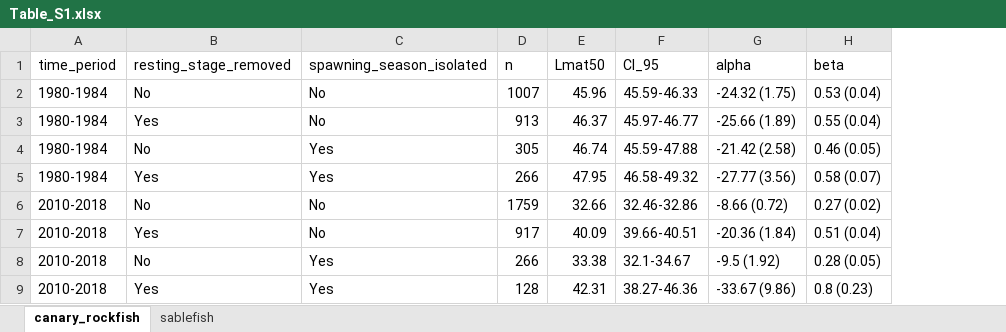
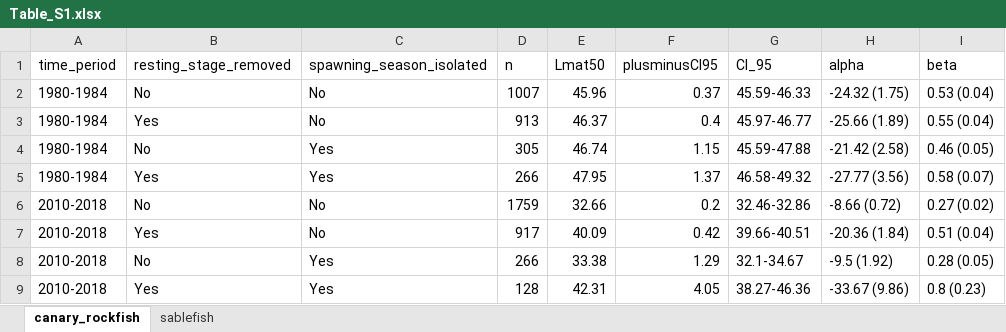
Before and after one commit to markusmin/macro_histo_maturity, an Excel workbook: tables/Table_S1.xlsx, sheet canary_rockfish, drawn as a sheet; values as stored, in another font and other column widths than the file's, no borders; the diff names each change by its address in the sheet, - before the commit and + after, or states it on an @@ line.

Commit message:
updated maturity agreement tables to have total sums

```diff
--- a/tables/Table_S1.xlsx (sheet canary_rockfish)
+++ b/tables/Table_S1.xlsx (sheet canary_rockfish)
+column F (plusminusCI95), rows 2-9: 0.37 | 0.4 | 1.15 | 1.37 | 0.2 | 0.42 | 1.29 | 4.05
```
Also changed, not shown: sheet sablefish, 3 other files.
